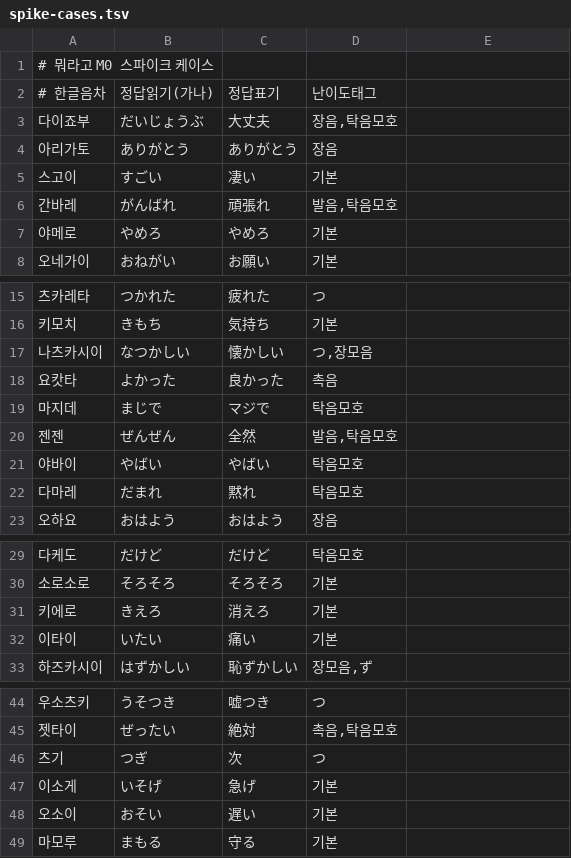
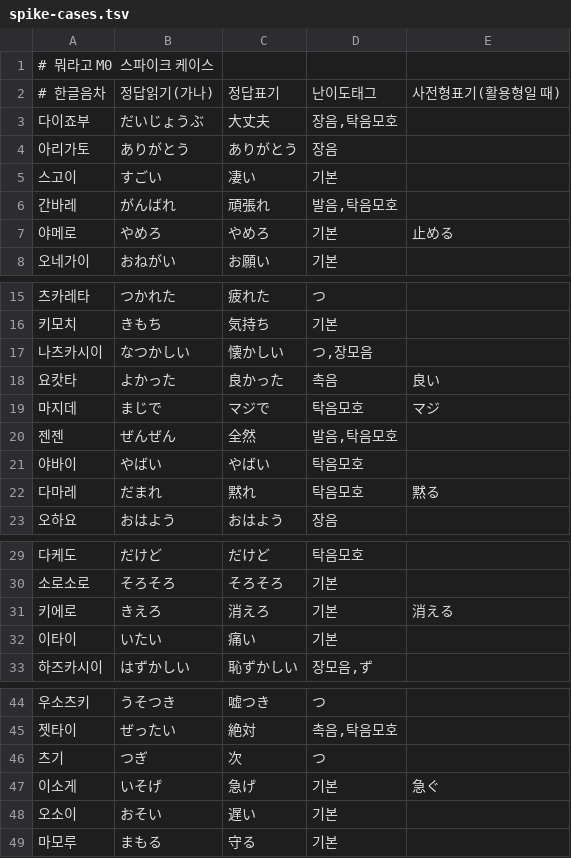
Before and after one commit to G1G1M/mworago, a TSV file: Data/spike-cases.tsv, drawn as a sheet; only a part is shown, gaps mark what is left out.

```diff
--- a/Data/spike-cases.tsv
+++ b/Data/spike-cases.tsv
@@ -1,3 +1,3 @@
 # 뭐라고 M0 스파이크 케이스
-# 한글음차	정답읽기(가나)	정답표기	난이도태그
+# 한글음차	정답읽기(가나)	정답표기	난이도태그	사전형표기(활용형일 때)
 다이죠부	だいじょうぶ	大丈夫	장음,탁음모호
@@ -6,3 +6,3 @@
 간바레	がんばれ	頑張れ	발음,탁음모호
-야메로	やめろ	やめろ	기본
+야메로	やめろ	やめろ	기본	止める
 오네가이	おねがい	お願い	기본
@@ -17,7 +17,7 @@
 나츠카시이	なつかしい	懐かしい	つ,장모음
-요캇타	よかった	良かった	촉음
-마지데	まじで	マジで	탁음모호
+요캇타	よかった	良かった	촉음	良い
+마지데	まじで	マジで	탁음모호	マジ
 젠젠	ぜんぜん	全然	발음,탁음모호
 야바이	やばい	やばい	탁음모호
-다마레	だまれ	黙れ	탁음모호
+다마레	だまれ	黙れ	탁음모호	黙る
 오하요	おはよう	おはよう	장음
@@ -30,3 +30,3 @@
 소로소로	そろそろ	そろそろ	기본
-키에로	きえろ	消えろ	기본
+키에로	きえろ	消えろ	기본	消える
 이타이	いたい	痛い	기본
@@ -46,3 +46,3 @@
 츠기	つぎ	次	つ
-이소게	いそげ	急げ	기본
+이소게	いそげ	急げ	기본	急ぐ
 오소이	おそい	遅い	기본
```
Also changed, not shown: 6 other files.
